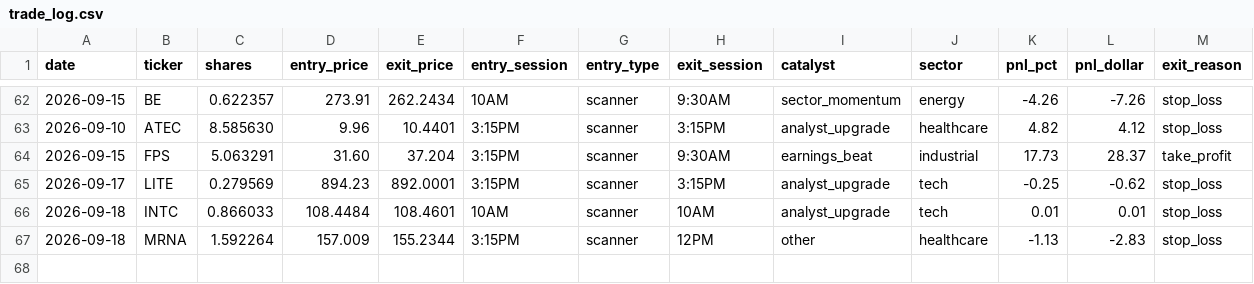
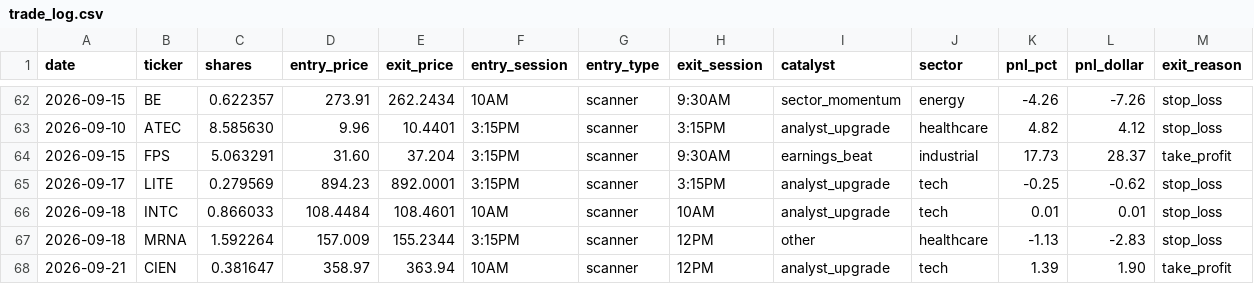
Before and after one commit to AztecNightmare365/claude-trading-tasks, a CSV file: trade_log.csv, drawn as a sheet; only a part is shown, gaps mark what is left out.

```diff
--- a/trade_log.csv
+++ b/trade_log.csv
@@ -67 +67,2 @@ date,ticker,shares,entry_price,exit_price,entry_session,entry_type,exit_session,
 2026-09-18,MRNA,1.592264,157.009,155.2344,3:15PM,scanner,12PM,other,healthcare,-1.13,-2.83,stop_loss
+2026-09-21,CIEN,0.381647,358.97,363.94,10AM,scanner,12PM,analyst_upgrade,tech,1.39,1.90,take_profit
```
Also changed, not shown: 1 other file.
